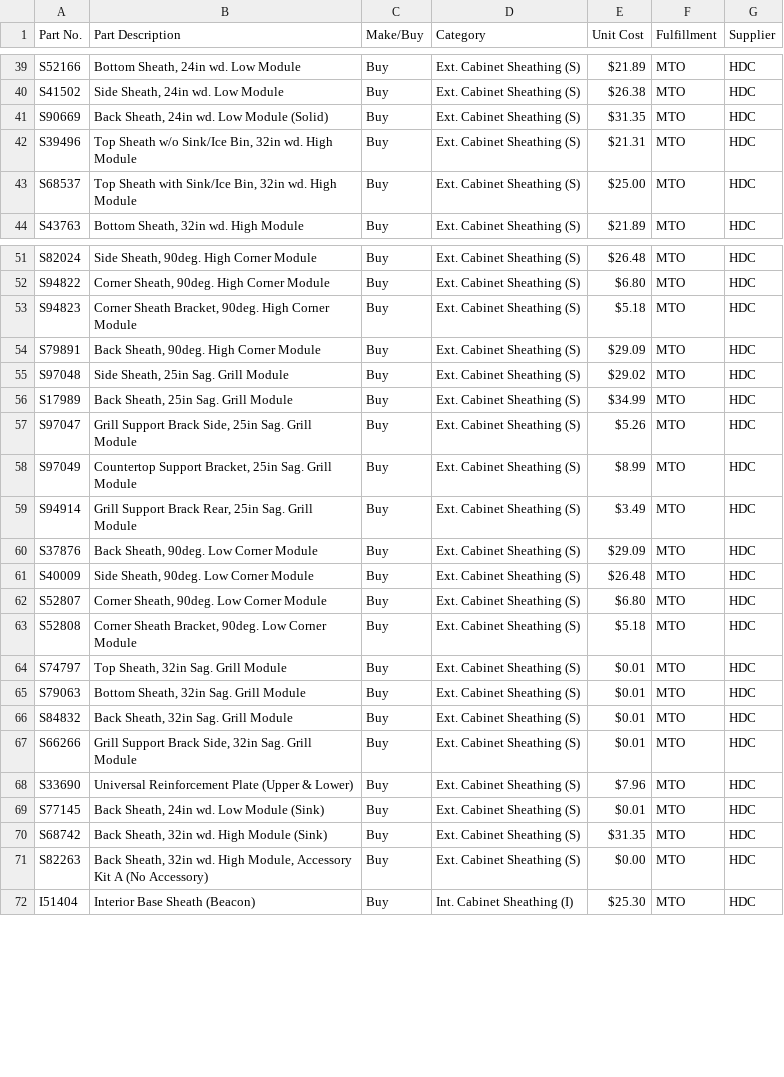
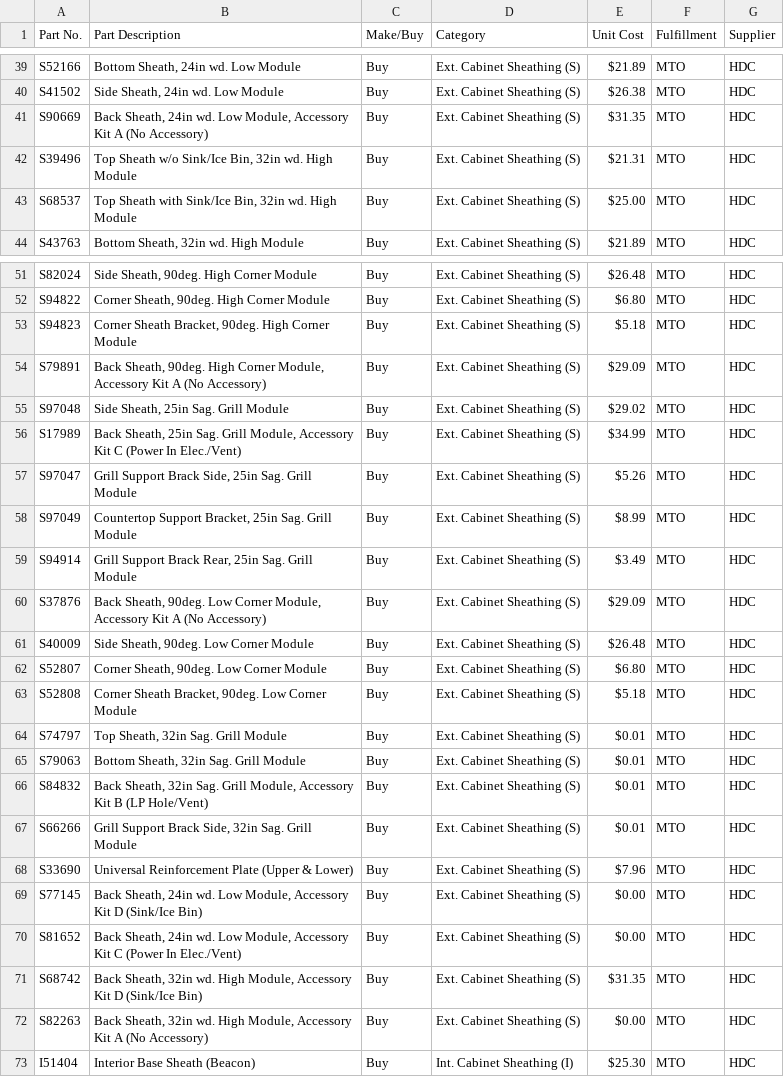
Before and after one commit to andrewamabile727-bit/bom-costing-tool, a CSV file: Item_Master_v4_Template.csv, drawn as a sheet; only a part is shown, gaps mark what is left out.

```diff
--- a/Item_Master_v4_Template.csv
+++ b/Item_Master_v4_Template.csv
@@ -40,3 +40,3 @@ S52166,"Bottom Sheath, 24in wd. Low Module",Buy,Ext. Cabinet Sheathing (S),$21.8
 S41502,"Side Sheath, 24in wd. Low Module",Buy,Ext. Cabinet Sheathing (S),$26.38 ,MTO,HDC
-S90669,"Back Sheath, 24in wd. Low Module (Solid)",Buy,Ext. Cabinet Sheathing (S),$31.35 ,MTO,HDC
+S90669,"Back Sheath, 24in wd. Low Module, Accessory Kit A (No Accessory)",Buy,Ext. Cabinet Sheathing (S),$31.35 ,MTO,HDC
 S39496,"Top Sheath w/o Sink/Ice Bin, 32in wd. High Module",Buy,Ext. Cabinet Sheathing (S),$21.31 ,MTO,HDC
@@ -53,5 +53,5 @@ S94822,"Corner Sheath, 90deg. High Corner Module",Buy,Ext. Cabinet Sheathing (S)
 S94823,"Corner Sheath Bracket, 90deg. High Corner Module",Buy,Ext. Cabinet Sheathing (S),$5.18 ,MTO,HDC
-S79891,"Back Sheath, 90deg. High Corner Module",Buy,Ext. Cabinet Sheathing (S),$29.09 ,MTO,HDC
+S79891,"Back Sheath, 90deg. High Corner Module, Accessory Kit A (No Accessory)",Buy,Ext. Cabinet Sheathing (S),$29.09 ,MTO,HDC
 S97048,"Side Sheath, 25in Sag. Grill Module",Buy,Ext. Cabinet Sheathing (S),$29.02 ,MTO,HDC
-S17989,"Back Sheath, 25in Sag. Grill Module",Buy,Ext. Cabinet Sheathing (S),$34.99 ,MTO,HDC
+S17989,"Back Sheath, 25in Sag. Grill Module, Accessory Kit C (Power In Elec./Vent)",Buy,Ext. Cabinet Sheathing (S),$34.99 ,MTO,HDC
 S97047,"Grill Support Brack Side, 25in Sag. Grill Module",Buy,Ext. Cabinet Sheathing (S),$5.26 ,MTO,HDC
@@ -59,3 +59,3 @@ S97049,"Countertop Support Bracket, 25in Sag. Grill Module",Buy,Ext. Cabinet She
 S94914,"Grill Support Brack Rear, 25in Sag. Grill Module",Buy,Ext. Cabinet Sheathing (S),$3.49 ,MTO,HDC
-S37876,"Back Sheath, 90deg. Low Corner Module",Buy,Ext. Cabinet Sheathing (S),$29.09 ,MTO,HDC
+S37876,"Back Sheath, 90deg. Low Corner Module, Accessory Kit A (No Accessory)",Buy,Ext. Cabinet Sheathing (S),$29.09 ,MTO,HDC
 S40009,"Side Sheath, 90deg. Low Corner Module",Buy,Ext. Cabinet Sheathing (S),$26.48 ,MTO,HDC
@@ -65,7 +65,8 @@ S74797,"Top Sheath, 32in Sag. Grill Module",Buy,Ext. Cabinet Sheathing (S),$0.01
 S79063,"Bottom Sheath, 32in Sag. Grill Module",Buy,Ext. Cabinet Sheathing (S),$0.01 ,MTO,HDC
-S84832,"Back Sheath, 32in Sag. Grill Module",Buy,Ext. Cabinet Sheathing (S),$0.01 ,MTO,HDC
+S84832,"Back Sheath, 32in Sag. Grill Module, Accessory Kit B (LP Hole/Vent)",Buy,Ext. Cabinet Sheathing (S),$0.01 ,MTO,HDC
 S66266,"Grill Support Brack Side, 32in Sag. Grill Module",Buy,Ext. Cabinet Sheathing (S),$0.01 ,MTO,HDC
 S33690,Universal Reinforcement Plate (Upper & Lower),Buy,Ext. Cabinet Sheathing (S),$7.96 ,MTO,HDC
-S77145,"Back Sheath, 24in wd. Low Module (Sink)",Buy,Ext. Cabinet Sheathing (S),$0.01 ,MTO,HDC
-S68742,"Back Sheath, 32in wd. High Module (Sink)",Buy,Ext. Cabinet Sheathing (S),$31.35 ,MTO,HDC
+S77145,"Back Sheath, 24in wd. Low Module, Accessory Kit D (Sink/Ice Bin)",Buy,Ext. Cabinet Sheathing (S),$0.00 ,MTO,HDC
+S81652,"Back Sheath, 24in wd. Low Module, Accessory Kit C (Power In Elec./Vent)",Buy,Ext. Cabinet Sheathing (S),$0.00 ,MTO,HDC
+S68742,"Back Sheath, 32in wd. High Module, Accessory Kit D (Sink/Ice Bin)",Buy,Ext. Cabinet Sheathing (S),$31.35 ,MTO,HDC
 S82263,"Back Sheath, 32in wd. High Module, Accessory Kit A (No Accessory)",Buy,Ext. Cabinet Sheathing (S),$0.00 ,MTO,HDC
```
Also changed, not shown: BOM_Links_v4_Template.csv.
